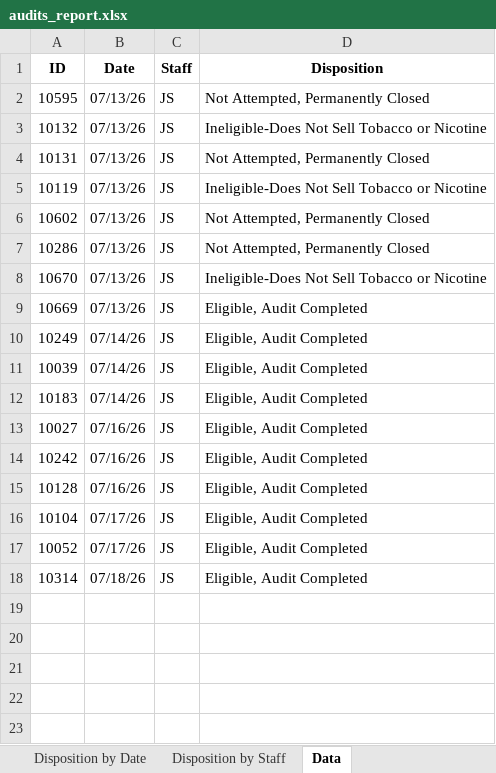
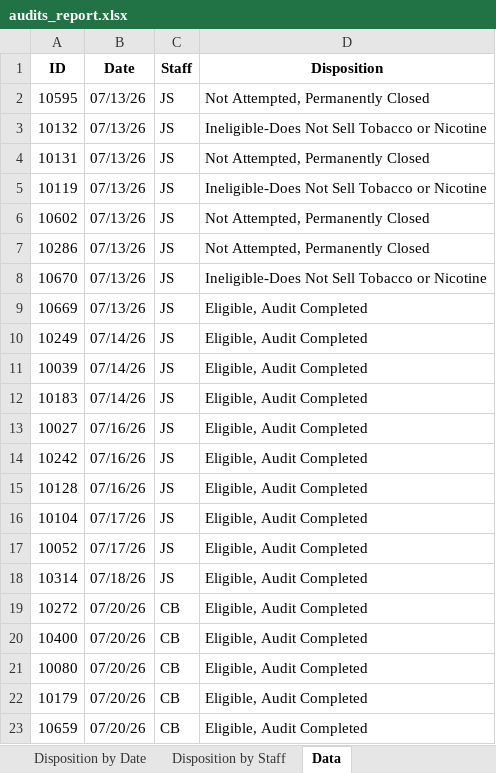
Before and after one commit to sshamblen/public, an Excel workbook: audits_report.xlsx, sheet Data, drawn as a sheet; values as stored, in another font and other column widths than the file's, no borders; the diff names each change by its address in the sheet, - before the commit and + after, or states it on an @@ line.

```diff
--- a/audits_report.xlsx (sheet Data)
+++ b/audits_report.xlsx (sheet Data)
+row 19: 10272 | 07/20/26 | CB | Eligible, Audit Completed
+row 20: 10400 | 07/20/26 | CB | Eligible, Audit Completed
+row 21: 10080 | 07/20/26 | CB | Eligible, Audit Completed
+row 22: 10179 | 07/20/26 | CB | Eligible, Audit Completed
+row 23: 10659 | 07/20/26 | CB | Eligible, Audit Completed
```
Also changed, not shown: sheet Eligible Complete by Date, sheet Disposition by Staff, sheet Disposition by Date.
